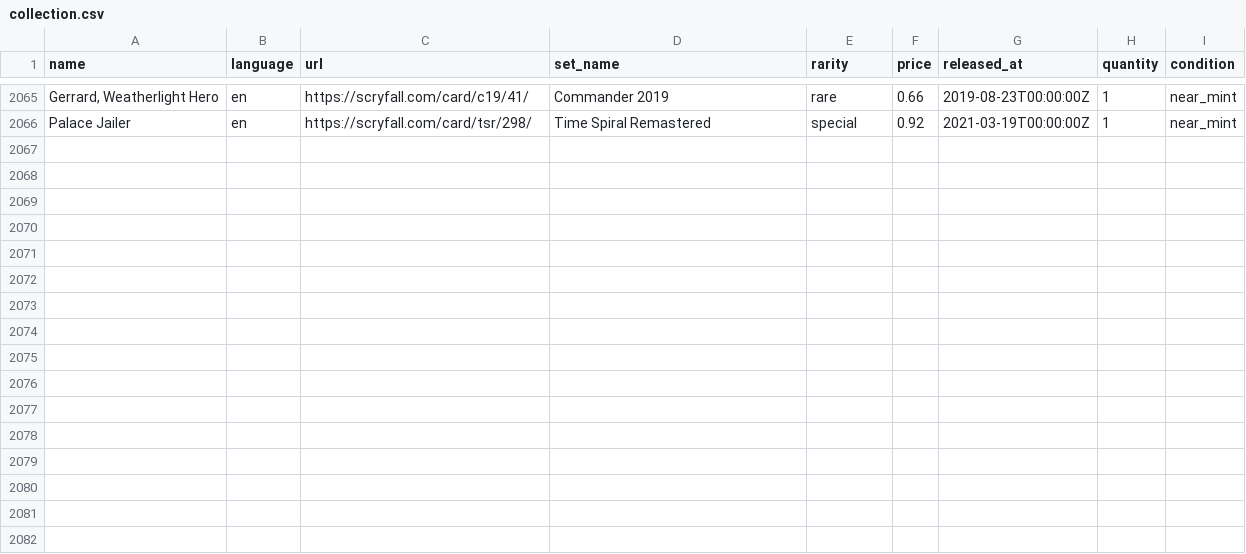
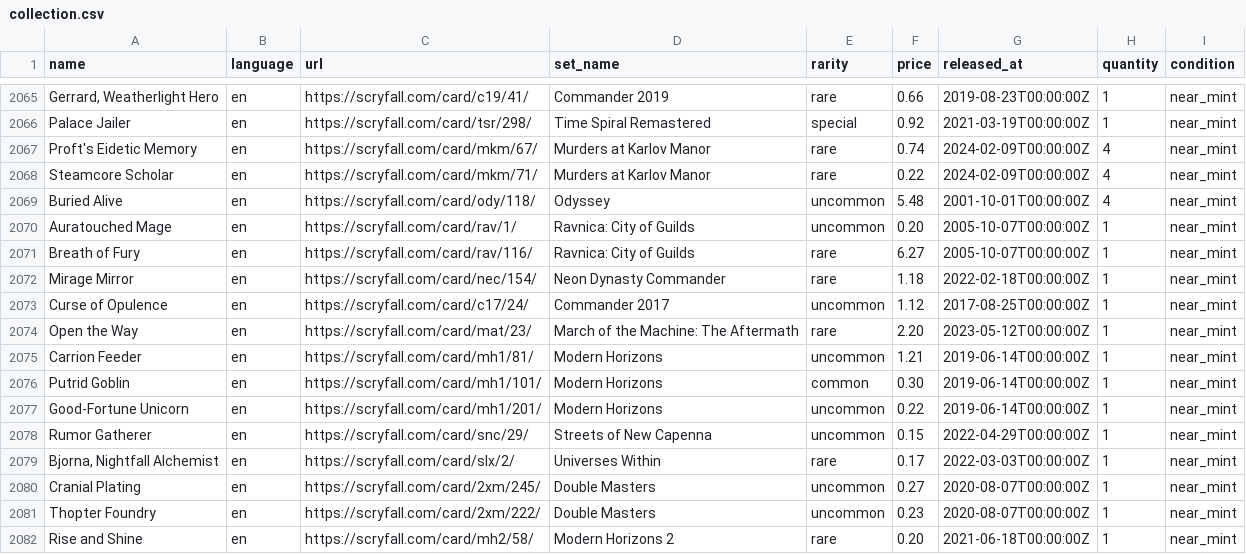
Before and after one commit to maitesin/mtga, a CSV file: devops/csv/collection.csv, drawn as a sheet; only a part is shown, gaps mark what is left out; the diff names each change by its address in the sheet, - before the commit and + after, or states it on an @@ line.

Commit message:
Add more cards

```diff
--- a/devops/csv/collection.csv
+++ b/devops/csv/collection.csv
+row 2067: Proft's Eidetic Memory | en | https://scryfall.com/card/mkm/67/ | Murders at Karlov Manor | rare | 0.74 | 2024-02-09T00:00:00Z | 4 | near_mint
+row 2068: Steamcore Scholar | en | https://scryfall.com/card/mkm/71/ | Murders at Karlov Manor | rare | 0.22 | 2024-02-09T00:00:00Z | 4 | near_mint
+row 2069: Buried Alive | en | https://scryfall.com/card/ody/118/ | Odyssey | uncommon | 5.48 | 2001-10-01T00:00:00Z | 4 | near_mint
+row 2070: Auratouched Mage | en | https://scryfall.com/card/rav/1/ | Ravnica: City of Guilds | uncommon | 0.20 | 2005-10-07T00:00:00Z | 1 | near_mint
+row 2071: Breath of Fury | en | https://scryfall.com/card/rav/116/ | Ravnica: City of Guilds | rare | 6.27 | 2005-10-07T00:00:00Z | 1 | near_mint
+row 2072: Mirage Mirror | en | https://scryfall.com/card/nec/154/ | Neon Dynasty Commander | rare | 1.18 | 2022-02-18T00:00:00Z | 1 | near_mint
+row 2073: Curse of Opulence | en | https://scryfall.com/card/c17/24/ | Commander 2017 | uncommon | 1.12 | 2017-08-25T00:00:00Z | 1 | near_mint
+row 2074: Open the Way | en | https://scryfall.com/card/mat/23/ | March of the Machine: The Aftermath | rare | 2.20 | 2023-05-12T00:00:00Z | 1 | near_mint
+row 2075: Carrion Feeder | en | https://scryfall.com/card/mh1/81/ | Modern Horizons | uncommon | 1.21 | 2019-06-14T00:00:00Z | 1 | near_mint
+row 2076: Putrid Goblin | en | https://scryfall.com/card/mh1/101/ | Modern Horizons | common | 0.30 | 2019-06-14T00:00:00Z | 1 | near_mint
+row 2077: Good-Fortune Unicorn | en | https://scryfall.com/card/mh1/201/ | Modern Horizons | uncommon | 0.22 | 2019-06-14T00:00:00Z | 1 | near_mint
+row 2078: Rumor Gatherer | en | https://scryfall.com/card/snc/29/ | Streets of New Capenna | uncommon | 0.15 | 2022-04-29T00:00:00Z | 1 | near_mint
+row 2079: Bjorna, Nightfall Alchemist | en | https://scryfall.com/card/slx/2/ | Universes Within | rare | 0.17 | 2022-03-03T00:00:00Z | 1 | near_mint
+row 2080: Cranial Plating | en | https://scryfall.com/card/2xm/245/ | Double Masters | uncommon | 0.27 | 2020-08-07T00:00:00Z | 1 | near_mint
+row 2081: Thopter Foundry | en | https://scryfall.com/card/2xm/222/ | Double Masters | uncommon | 0.23 | 2020-08-07T00:00:00Z | 1 | near_mint
+row 2082: Rise and Shine | en | https://scryfall.com/card/mh2/58/ | Modern Horizons 2 | rare | 0.20 | 2021-06-18T00:00:00Z | 1 | near_mint
```
Also changed, not shown: 49 other files.
